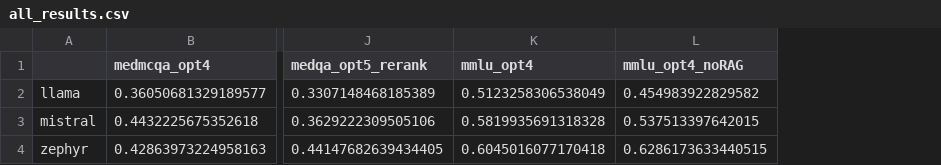
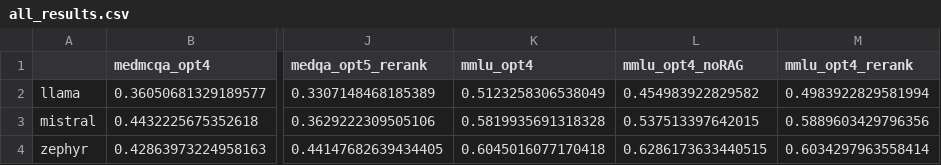
Before and after one commit to AndreaZecca/PubMed-with-RAG, a CSV file: results/all_results.csv, drawn as a sheet; only a part is shown, gaps mark what is left out; the diff names each change by its address in the sheet, - before the commit and + after, or states it on an @@ line.

Commit message:
Last results

```diff
--- a/results/all_results.csv
+++ b/results/all_results.csv
+column M (mmlu_opt4_rerank), rows 2-4: 0.4983922829581994 | 0.5889603429796356 | 0.6034297963558414
```
Also changed, not shown: 3 other files.
